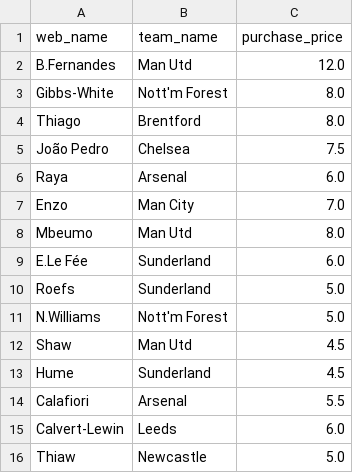
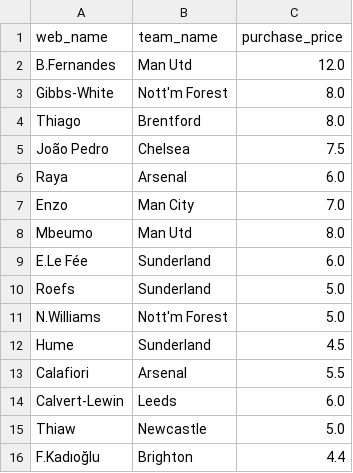
Before and after one commit to vinilop1114/gameweek-lab, a CSV file: my_team.csv, drawn as a sheet; removed rows and columns are numbered as before the commit, all else as after; the diff names each change by its address in the sheet, - before the commit and + after, or states it on an @@ line.

```diff
--- a/my_team.csv
+++ b/my_team.csv
-row 12: Shaw | Man Utd | 4.5
+row 16: F.Kadıoğlu | Brighton | 4.4
```
Also changed, not shown: data/processed/players.csv, data/processed/players_scored.csv, 4 other files.
